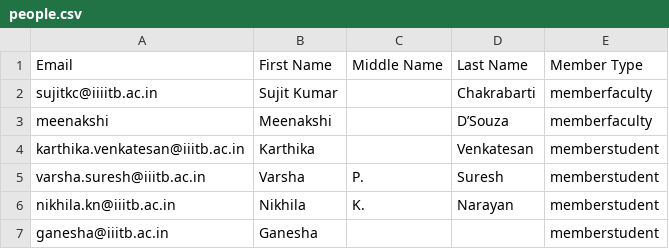
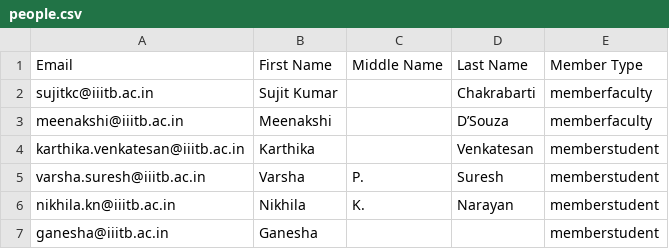
Before and after one commit to sujitkc/SELab, a CSV file: db/csv/people.csv, drawn as a sheet; only a part is shown.

```diff
--- a/db/csv/people.csv
+++ b/db/csv/people.csv
@@ -1,4 +1,4 @@
 Email,First Name,Middle Name,Last Name,Member Type
-sujitkc@iiiitb.ac.in,Sujit Kumar,,Chakrabarti,memberfaculty
-meenakshi,Meenakshi,,D’Souza,memberfaculty
+sujitkc@iiitb.ac.in,Sujit Kumar,,Chakrabarti,memberfaculty
+meenakshi@iiitb.ac.in,Meenakshi,,D’Souza,memberfaculty
 karthika.venkatesan@iiitb.ac.in,Karthika,,Venkatesan,memberstudent
```
Also changed, not shown: 5 other files.
